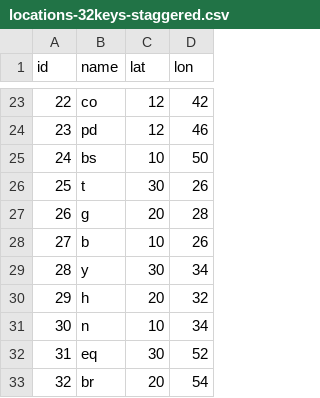
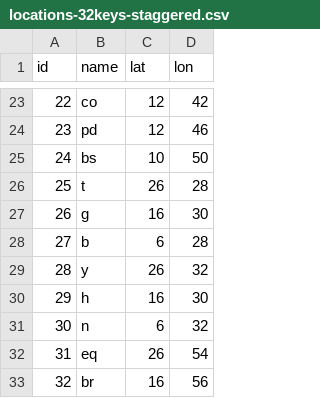
Before and after one commit to binarybottle/typing-data, a CSV file: locations-32keys-staggered.csv, drawn as a sheet; only a part is shown, gaps mark what is left out.

Commit message:
Update locations-32keys-staggered.csv

```diff
--- a/locations-32keys-staggered.csv
+++ b/locations-32keys-staggered.csv
@@ -25,9 +25,9 @@ id,name,lat,lon
 24, bs, 10, 50
-25, t,   30, 26
-26, g,   20, 28
-27, b,   10, 26
-28, y,   30, 34
-29, h,   20, 32
-30, n,   10, 34
-31, eq, 30, 52
-32, br, 20, 54
+25, t,   26, 28
+26, g,   16, 30
+27, b,    6, 28
+28, y,   26, 32
+29, h,   16, 30
+30, n,    6, 32
+31, eq,  26, 54
+32, br,  16, 56
```
